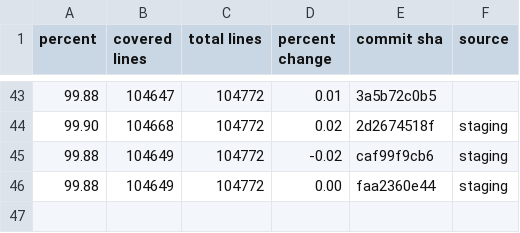
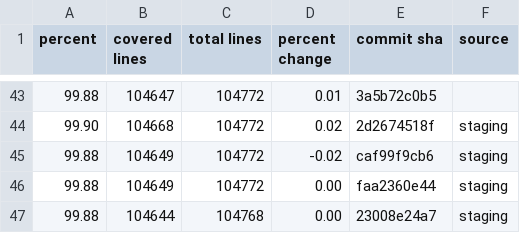
Before and after one commit to FarmBot/Farmbot-Web-App, a CSV file: fe_coverage.csv, drawn as a sheet; only a part is shown, gaps mark what is left out; the diff names each change by its address in the sheet, - before the commit and + after, or states it on an @@ line.

```diff
--- a/fe_coverage.csv
+++ b/fe_coverage.csv
+row 47: 99.88 | 104644 | 104768 | 0.00 | 23008e24a7 | staging
```
Also changed, not shown: fps_history.csv, scene_metrics_app.csv, 6 other files.
